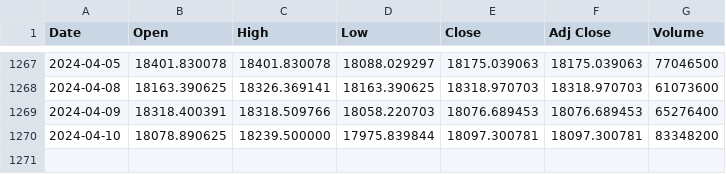
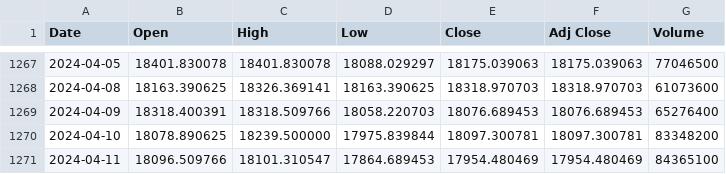
Before and after one commit to bautt/splunk4champions2, a CSV file: src/package/static/gdax_download.csv, drawn as a sheet; only a part is shown, gaps mark what is left out.

```diff
--- a/src/package/static/gdax_download.csv
+++ b/src/package/static/gdax_download.csv
@@ -1270 +1270,2 @@ Date,Open,High,Low,Close,Adj Close,Volume
 2024-04-10,18078.890625,18239.500000,17975.839844,18097.300781,18097.300781,83348200
+2024-04-11,18096.509766,18101.310547,17864.689453,17954.480469,17954.480469,84365100
```
Also changed, not shown: 2 other files.
